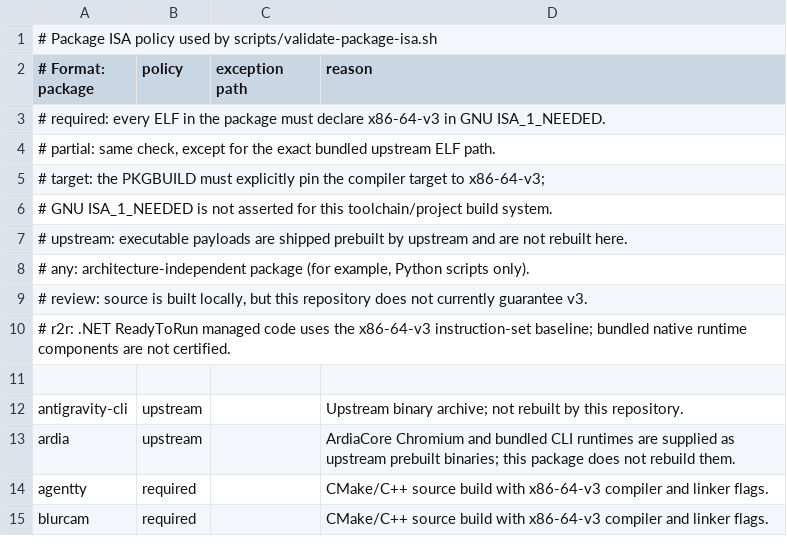
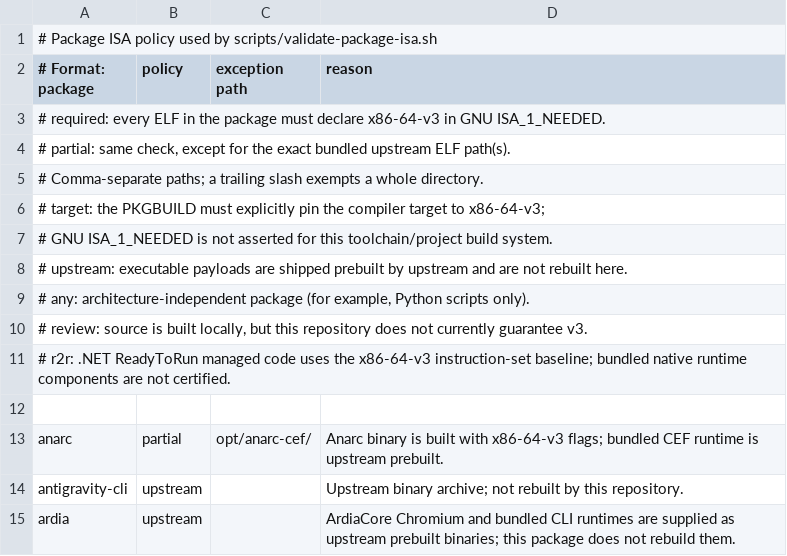
Before and after one commit to linuxmobile/linuxmobile-PKGBUILD, a TSV file: config/isa-policy.tsv, drawn as a sheet; only a part is shown; the shorter side is filled out with more unchanged rows.

Commit message:
feat(package): add anarc to test if it work
Signed-off-by: Braian A. Diez <bdiez19@gmail.com>

```diff
--- a/config/isa-policy.tsv
+++ b/config/isa-policy.tsv
@@ -3,3 +3,4 @@
 # required: every ELF in the package must declare x86-64-v3 in GNU ISA_1_NEEDED.
-# partial: same check, except for the exact bundled upstream ELF path.
+# partial: same check, except for the exact bundled upstream ELF path(s).
+#          Comma-separate paths; a trailing slash exempts a whole directory.
 # target: the PKGBUILD must explicitly pin the compiler target to x86-64-v3;
@@ -11,2 +12,3 @@
 
+anarc|partial|opt/anarc-cef/|Anarc binary is built with x86-64-v3 flags; bundled CEF runtime is upstream prebuilt.
 antigravity-cli|upstream||Upstream binary archive; not rebuilt by this repository.
```
Also changed, not shown: config/update-sources.tsv, 4 other files.
